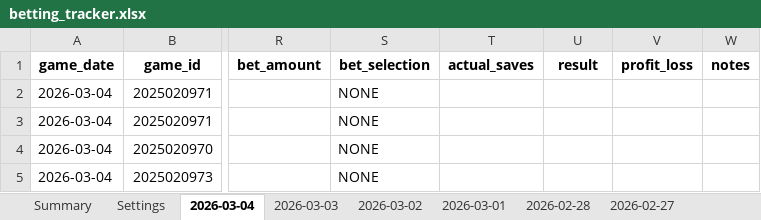
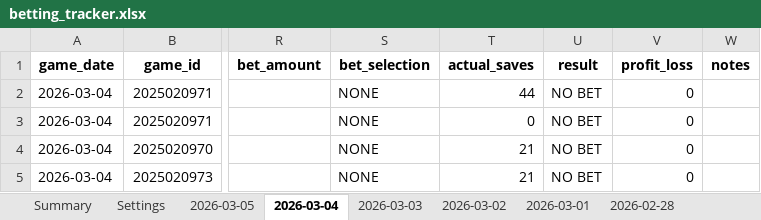
Before and after one commit to jjakemoss/saves-model-v3, an Excel workbook: betting_tracker.xlsx, sheet 2026-03-04, drawn as a sheet; only a part is shown, gaps mark what is left out; values as stored, in another font and other column widths than the file's, no borders; the diff names each change by its address in the sheet, - before the commit and + after, or states it on an @@ line.

```diff
--- a/betting_tracker.xlsx (sheet 2026-03-04)
+++ b/betting_tracker.xlsx (sheet 2026-03-04)
+sheet tab: 2026-03-05
-T2 (actual_saves): (empty)
+T2 (actual_saves): 44
-U2:U5 (result): (empty)
+U2:U5 (result): NO BET
-V2:V5 (profit_loss): (empty)
+V2:V5 (profit_loss): 0
-T3 (actual_saves): (empty)
+T3 (actual_saves): 0
-T4:T5 (actual_saves): (empty)
+T4:T5 (actual_saves): 21
```
